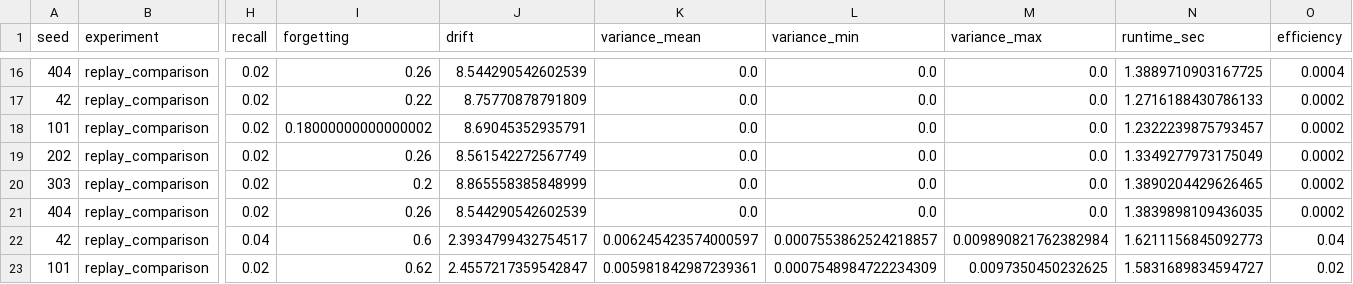
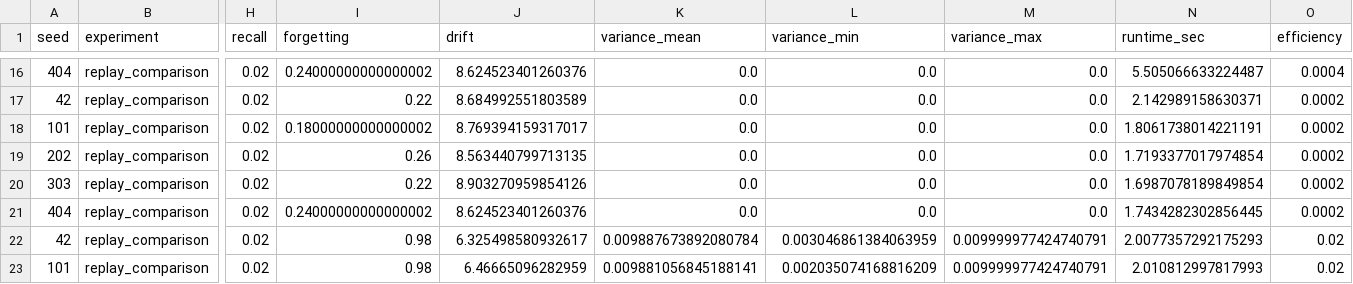
Before and after one commit to Sayanthegamer/bioneural-network, a CSV file: experiments/results/replay_comparison.csv, drawn as a sheet; only a part is shown, gaps mark what is left out; the diff covers the shown part only; the diff names each change by its address in the sheet, - before the commit and + after, or states it on an @@ line.

```diff
--- a/experiments/results/replay_comparison.csv
+++ b/experiments/results/replay_comparison.csv
-I16 (forgetting): 0.26
+I16 (forgetting): 0.24000000000000002
-J16 (drift): 8.544290542602539
+J16 (drift): 8.624523401260376
-N16 (runtime_sec): 1.3889710903167725
+N16 (runtime_sec): 5.505066633224487
-J17 (drift): 8.75770878791809
+J17 (drift): 8.684992551803589
-N17 (runtime_sec): 1.2716188430786133
+N17 (runtime_sec): 2.142989158630371
-J18 (drift): 8.69045352935791
+J18 (drift): 8.769394159317017
-N18 (runtime_sec): 1.2322239875793457
+N18 (runtime_sec): 1.8061738014221191
-J19 (drift): 8.561542272567749
+J19 (drift): 8.563440799713135
-N19 (runtime_sec): 1.3349277973175049
+N19 (runtime_sec): 1.7193377017974854
-I20 (forgetting): 0.2
+I20 (forgetting): 0.22
-J20 (drift): 8.865558385848999
+J20 (drift): 8.903270959854126
-N20 (runtime_sec): 1.3890204429626465
+N20 (runtime_sec): 1.6987078189849854
-I21 (forgetting): 0.26
+I21 (forgetting): 0.24000000000000002
-J21 (drift): 8.544290542602539
+J21 (drift): 8.624523401260376
-N21 (runtime_sec): 1.3839898109436035
+N21 (runtime_sec): 1.7434282302856445
-H22 (recall): 0.04
+H22 (recall): 0.02
-I22 (forgetting): 0.6
+I22 (forgetting): 0.98
-J22 (drift): 2.3934799432754517
+J22 (drift): 6.325498580932617
-K22 (variance_mean): 0.006245423574000597
+K22 (variance_mean): 0.009887673892080784
-L22 (variance_min): 0.0007553862524218857
+L22 (variance_min): 0.003046861384063959
-M22 (variance_max): 0.009890821762382984
+M22 (variance_max): 0.009999977424740791
-N22 (runtime_sec): 1.6211156845092773
+N22 (runtime_sec): 2.0077357292175293
-O22 (efficiency): 0.04
+O22 (efficiency): 0.02
-I23 (forgetting): 0.62
+I23 (forgetting): 0.98
-J23 (drift): 2.4557217359542847
+J23 (drift): 6.46665096282959
-K23 (variance_mean): 0.005981842987239361
+K23 (variance_mean): 0.009881056845188141
-L23 (variance_min): 0.0007548984722234309
+L23 (variance_min): 0.002035074168816209
-M23 (variance_max): 0.0097350450232625
+M23 (variance_max): 0.009999977424740791
-N23 (runtime_sec): 1.5831689834594727
+N23 (runtime_sec): 2.010812997817993
```
Also changed, not shown: 129 edited cells elsewhere in this file, experiments/results/capacity_wall.csv, experiments/results/drift_analysis.csv, 5 other files.
